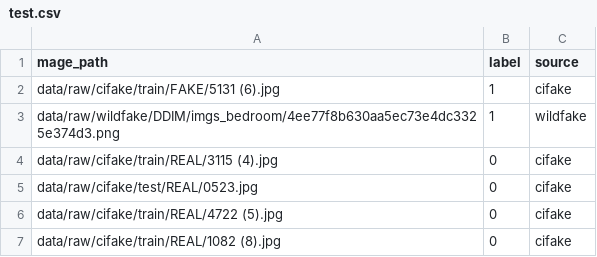
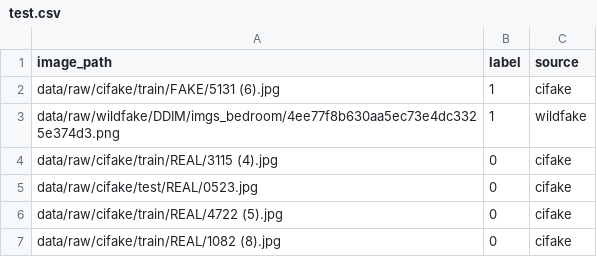
Before and after one commit to windyheng/choochoo, a CSV file: data/cache/splits/test.csv, drawn as a sheet; only a part is shown.

```diff
--- a/data/cache/splits/test.csv
+++ b/data/cache/splits/test.csv
@@ -1,2 +1,2 @@
-mage_path,label,source
+image_path,label,source
 data/raw/cifake/train/FAKE/5131 (6).jpg,1,cifake
```
Also changed, not shown: data/cache/splits/val.csv, 5 other files.
